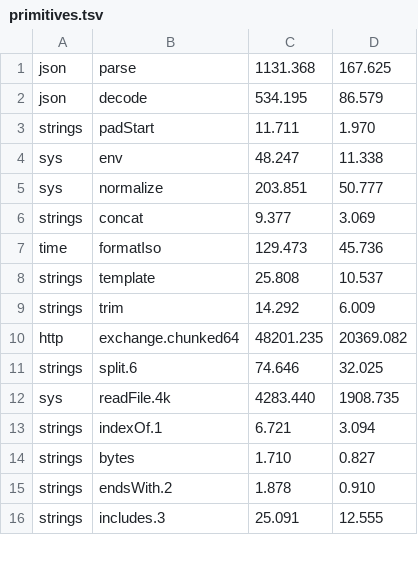
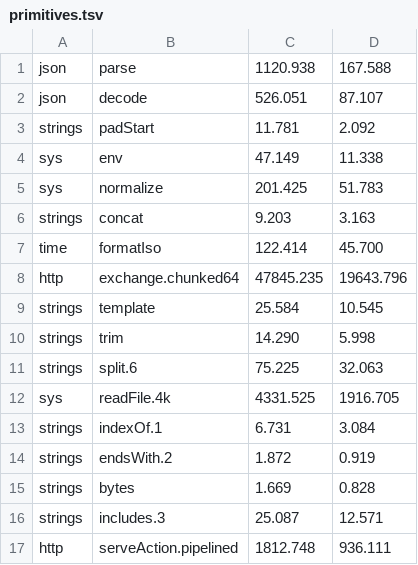
Before and after one commit to jbillard/isocron, a TSV file: results/primitives.tsv, drawn as a sheet; only a part is shown; the diff covers the shown part only.

Commit message:
Literals kept as strings without a copy, their bytes where they are in the program, never freed nor written: 4.14 -> 2.00 copies a request of the server, formatIso -5.5 % (D361)

```diff
--- a/results/primitives.tsv
+++ b/results/primitives.tsv
@@ -1,16 +1,17 @@
-json	parse	1131.368	167.625
-json	decode	534.195	86.579
-strings	padStart	11.711	1.970
-sys	env	48.247	11.338
-sys	normalize	203.851	50.777
-strings	concat	9.377	3.069
-time	formatIso	129.473	45.736
-strings	template	25.808	10.537
-strings	trim	14.292	6.009
-http	exchange.chunked64	48201.235	20369.082
-strings	split.6	74.646	32.025
-sys	readFile.4k	4283.440	1908.735
-strings	indexOf.1	6.721	3.094
-strings	bytes	1.710	0.827
-strings	endsWith.2	1.878	0.910
-strings	includes.3	25.091	12.555
+json	parse	1120.938	167.588
+json	decode	526.051	87.107
+strings	padStart	11.781	2.092
+sys	env	47.149	11.338
+sys	normalize	201.425	51.783
+strings	concat	9.203	3.163
+time	formatIso	122.414	45.700
+http	exchange.chunked64	47845.235	19643.796
+strings	template	25.584	10.545
+strings	trim	14.290	5.998
+strings	split.6	75.225	32.063
+sys	readFile.4k	4331.525	1916.705
+strings	indexOf.1	6.731	3.084
+strings	endsWith.2	1.872	0.919
+strings	bytes	1.669	0.828
+strings	includes.3	25.087	12.571
+http	serveAction.pipelined	1812.748	936.111
```
Also changed, not shown: 4 added rows, 5 removed rows and 54 edited cells elsewhere in this file, 7 other files.
